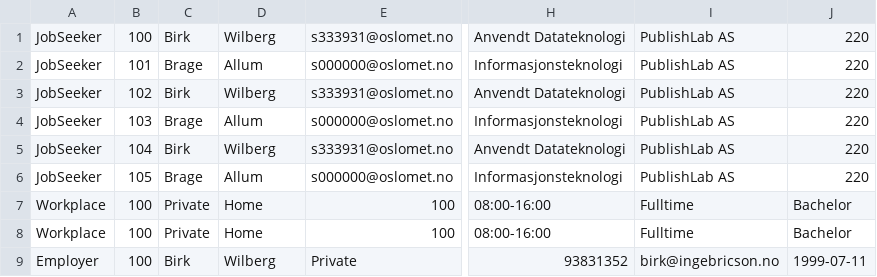
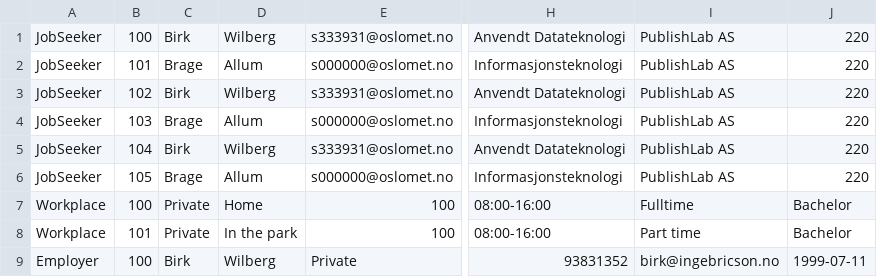
Before and after one commit to brageallum/DATA1600FinalAssignment, a CSV file: src/main/resources/fa/data/db.csv, drawn as a sheet; only a part is shown, gaps mark what is left out; the diff names each change by its address in the sheet, - before the commit and + after, or states it on an @@ line.

```diff
--- a/src/main/resources/fa/data/db.csv
+++ b/src/main/resources/fa/data/db.csv
-B8: 100
+B8: 101
-D8: Home
+D8: In the park
-I8: Fulltime
+I8: Part time
```
Also changed, not shown: 8 other files.
